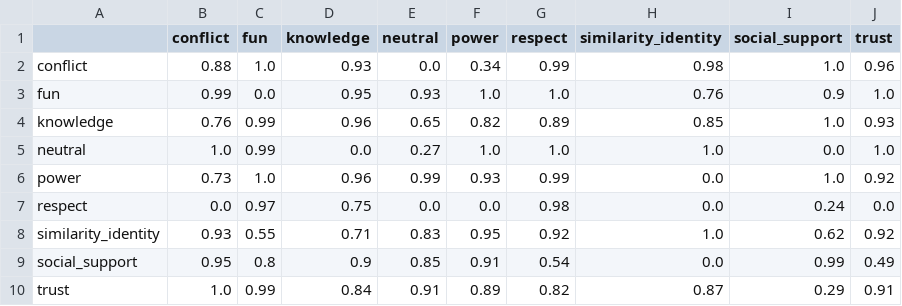
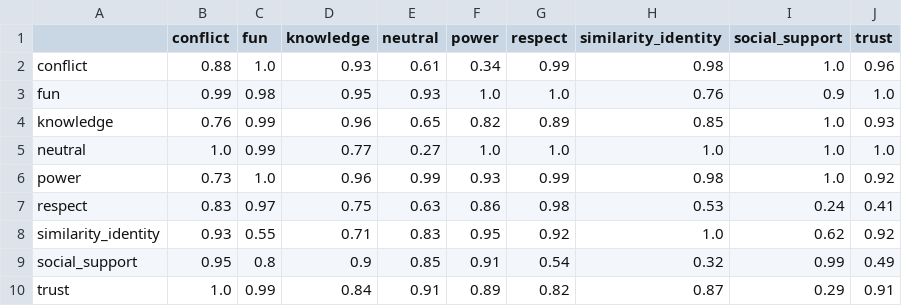
Before and after one commit to AndersGiovanni/worker_vs_gpt, a CSV file: src/worker_vs_gpt/evaluation/assets/llama-subset/gpt.csv, drawn as a sheet.

```diff
--- a/src/worker_vs_gpt/evaluation/assets/llama-subset/gpt.csv
+++ b/src/worker_vs_gpt/evaluation/assets/llama-subset/gpt.csv
@@ -1,10 +1,10 @@
 ,conflict,fun,knowledge,neutral,power,respect,similarity_identity,social_support,trust
-conflict,0.88,1.0,0.93,0.0,0.34,0.99,0.98,1.0,0.96
-fun,0.99,0.0,0.95,0.93,1.0,1.0,0.76,0.9,1.0
+conflict,0.88,1.0,0.93,0.61,0.34,0.99,0.98,1.0,0.96
+fun,0.99,0.98,0.95,0.93,1.0,1.0,0.76,0.9,1.0
 knowledge,0.76,0.99,0.96,0.65,0.82,0.89,0.85,1.0,0.93
-neutral,1.0,0.99,0.0,0.27,1.0,1.0,1.0,0.0,1.0
-power,0.73,1.0,0.96,0.99,0.93,0.99,0.0,1.0,0.92
-respect,0.0,0.97,0.75,0.0,0.0,0.98,0.0,0.24,0.0
+neutral,1.0,0.99,0.77,0.27,1.0,1.0,1.0,1.0,1.0
+power,0.73,1.0,0.96,0.99,0.93,0.99,0.98,1.0,0.92
+respect,0.83,0.97,0.75,0.63,0.86,0.98,0.53,0.24,0.41
 similarity_identity,0.93,0.55,0.71,0.83,0.95,0.92,1.0,0.62,0.92
-social_support,0.95,0.8,0.9,0.85,0.91,0.54,0.0,0.99,0.49
+social_support,0.95,0.8,0.9,0.85,0.91,0.54,0.32,0.99,0.49
 trust,1.0,0.99,0.84,0.91,0.89,0.82,0.87,0.29,0.91
```
Also changed, not shown: 24 other files.
